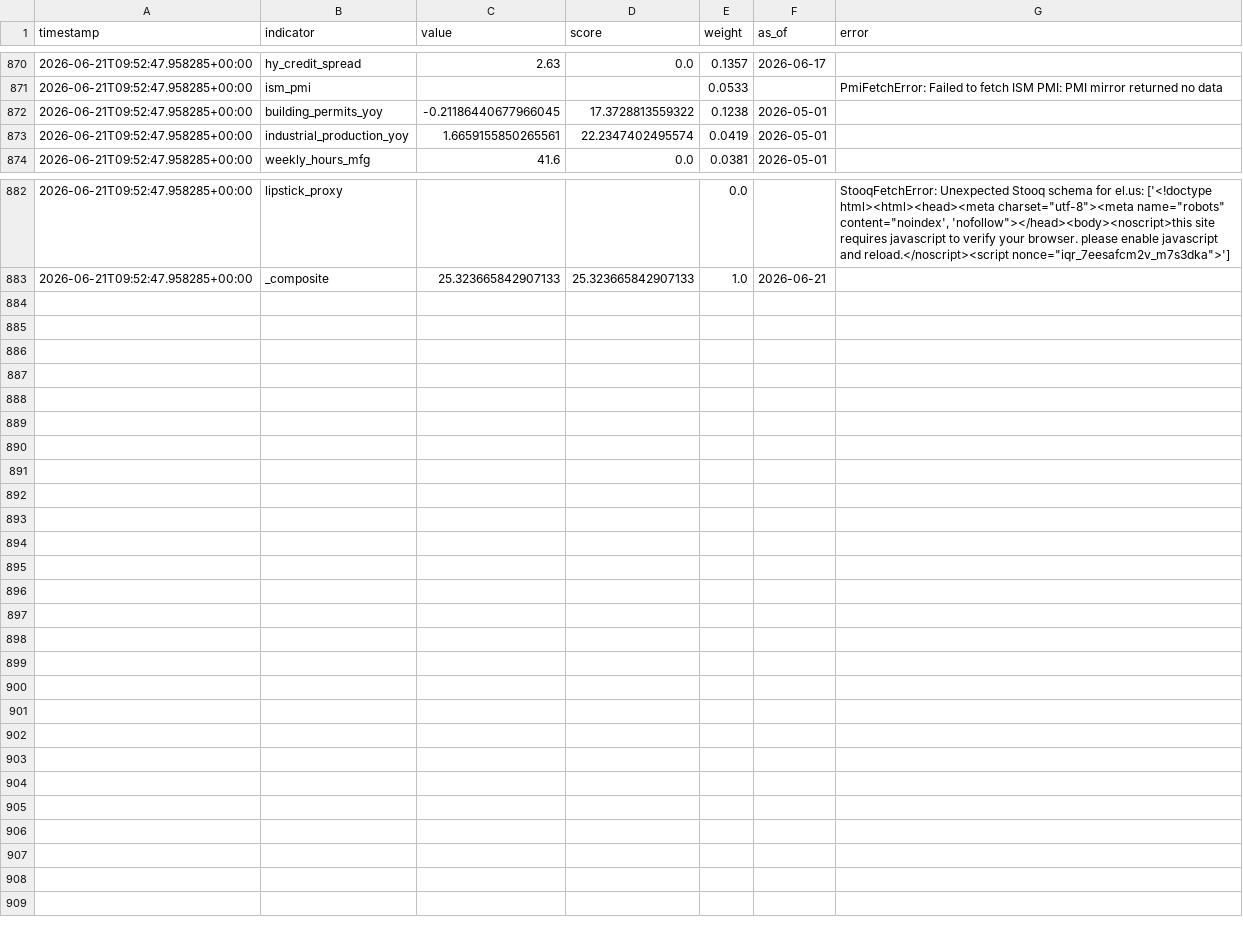
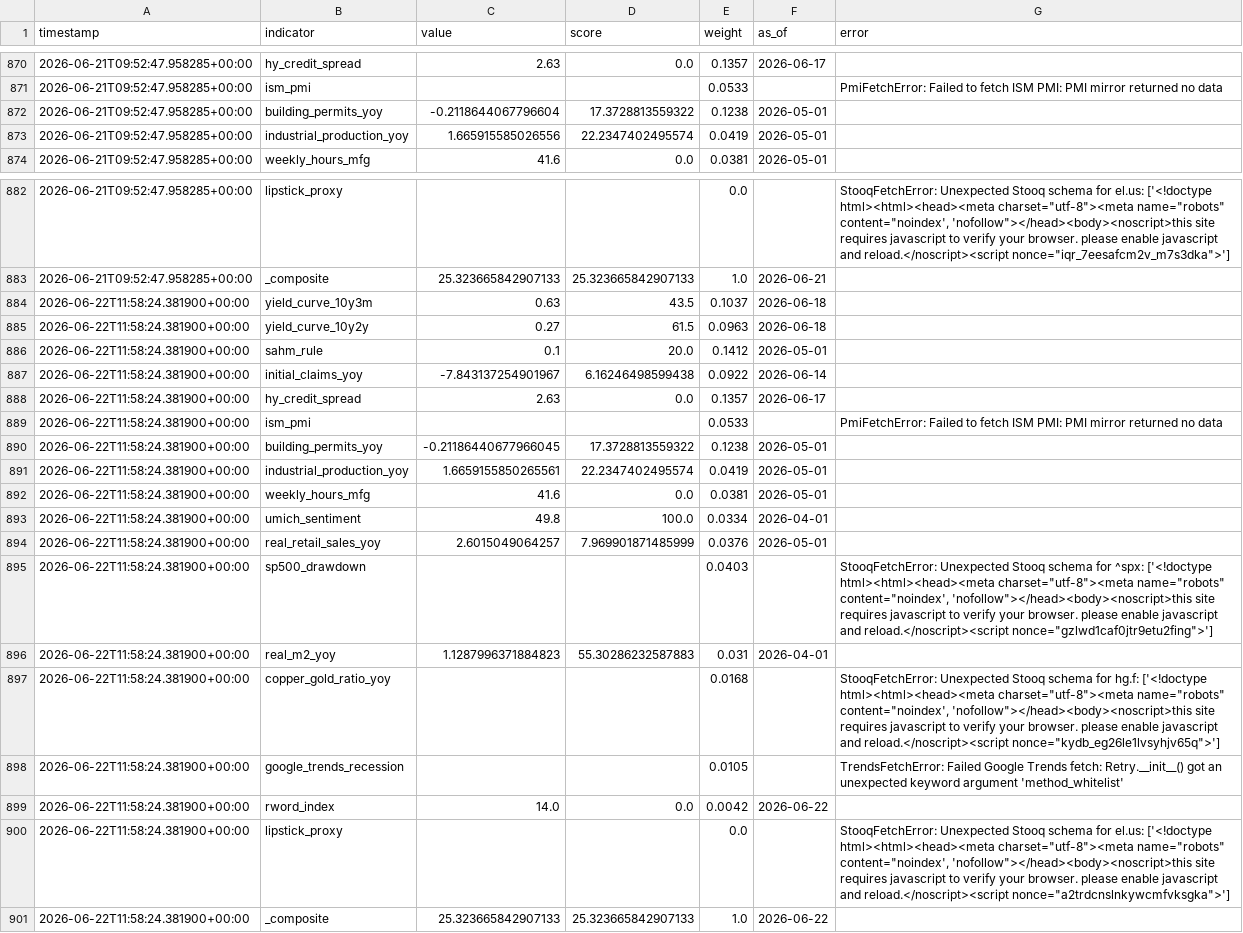
Before and after one commit to ipsitabasu/recession-indicator, a CSV file: data/history.csv, drawn as a sheet; only a part is shown, gaps mark what is left out.

Commit message:
data: daily refresh

```diff
--- a/data/history.csv
+++ b/data/history.csv
@@ -934,4 +934,4 @@ timestamp,indicator,value,score,weight,as_of,error
 2026-06-21T09:52:47.958285+00:00,ism_pmi,,,0.0533,,PmiFetchError: Failed to fetch ISM PMI: PMI mirror returned no data
-2026-06-21T09:52:47.958285+00:00,building_permits_yoy,-0.21186440677966045,17.3728813559322,0.1238,2026-05-01,
-2026-06-21T09:52:47.958285+00:00,industrial_production_yoy,1.6659155850265561,22.2347402495574,0.0419,2026-05-01,
+2026-06-21T09:52:47.958285+00:00,building_permits_yoy,-0.2118644067796604,17.3728813559322,0.1238,2026-05-01,
+2026-06-21T09:52:47.958285+00:00,industrial_production_yoy,1.665915585026556,22.2347402495574,0.0419,2026-05-01,
 2026-06-21T09:52:47.958285+00:00,weekly_hours_mfg,41.6,0.0,0.0381,2026-05-01,
@@ -946 +946,19 @@ timestamp,indicator,value,score,weight,as_of,error
 2026-06-21T09:52:47.958285+00:00,_composite,25.323665842907133,25.323665842907133,1.0,2026-06-21,
+2026-06-22T11:58:24.381900+00:00,yield_curve_10y3m,0.63,43.5,0.1037,2026-06-18,
+2026-06-22T11:58:24.381900+00:00,yield_curve_10y2y,0.27,61.5,0.0963,2026-06-18,
+2026-06-22T11:58:24.381900+00:00,sahm_rule,0.1,20.0,0.1412,2026-05-01,
+2026-06-22T11:58:24.381900+00:00,initial_claims_yoy,-7.843137254901967,6.16246498599438,0.0922,2026-06-14,
+2026-06-22T11:58:24.381900+00:00,hy_credit_spread,2.63,0.0,0.1357,2026-06-17,
+2026-06-22T11:58:24.381900+00:00,ism_pmi,,,0.0533,,PmiFetchError: Failed to fetch ISM PMI: PMI mirror returned no data
+2026-06-22T11:58:24.381900+00:00,building_permits_yoy,-0.21186440677966045,17.3728813559322,0.1238,2026-05-01,
+2026-06-22T11:58:24.381900+00:00,industrial_production_yoy,1.6659155850265561,22.2347402495574,0.0419,2026-05-01,
+2026-06-22T11:58:24.381900+00:00,weekly_hours_mfg,41.6,0.0,0.0381,2026-05-01,
+2026-06-22T11:58:24.381900+00:00,umich_sentiment,49.8,100.0,0.0334,2026-04-01,
+2026-06-22T11:58:24.381900+00:00,real_retail_sales_yoy,2.6015049064257,7.969901871485999,0.0376,2026-05-01,
+2026-06-22T11:58:24.381900+00:00,sp500_drawdown,,,0.0403,,"StooqFetchError: Unexpected Stooq schema for ^spx: ['<!doctype html><html><head><meta charset=""utf-8""><meta name=""robots"" content=""noindex', 'nofollow""></head><body><noscript>this site requires javascript to verify your browser. please enable javascript and reload.</noscript><script nonce=""gzlwd1caf0jtr9etu2fing"">']"
+2026-06-22T11:58:24.381900+00:00,real_m2_yoy,1.1287996371884823,55.30286232587883,0.031,2026-04-01,
+2026-06-22T11:58:24.381900+00:00,copper_gold_ratio_yoy,,,0.0168,,"StooqFetchError: Unexpected Stooq schema for hg.f: ['<!doctype html><html><head><meta charset=""utf-8""><meta name=""robots"" content=""noindex', 'nofollow""></head><body><noscript>this site requires javascript to verify your browser. please enable javascript and reload.</noscript><script nonce=""kydb_eg26le1lvsyhjv65q"">']"
+2026-06-22T11:58:24.381900+00:00,google_trends_recession,,,0.0105,,TrendsFetchError: Failed Google Trends fetch: Retry.__init__() got an unexpected keyword argument 'method_whitelist'
+2026-06-22T11:58:24.381900+00:00,rword_index,14.0,0.0,0.0042,2026-06-22,
+2026-06-22T11:58:24.381900+00:00,lipstick_proxy,,,0.0,,"StooqFetchError: Unexpected Stooq schema for el.us: ['<!doctype html><html><head><meta charset=""utf-8""><meta name=""robots"" content=""noindex', 'nofollow""></head><body><noscript>this site requires javascript to verify your browser. please enable javascript and reload.</noscript><script nonce=""a2trdcnslnkywcmfvksgka"">']"
+2026-06-22T11:58:24.381900+00:00,_composite,25.323665842907133,25.323665842907133,1.0,2026-06-22,
```
Also changed, not shown: 1 other file.
